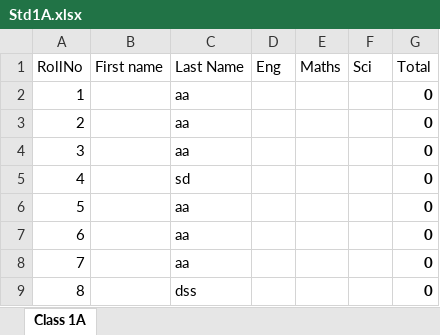
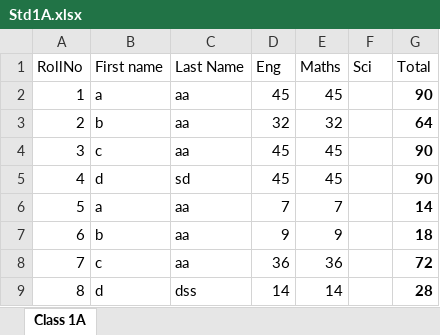
Before and after one commit to aruntomar/myshala, an Excel workbook: Std1A.xlsx, sheet Class 1A, drawn as a sheet; only a part is shown; values as stored, in another font and other column widths than the file's, no borders; the diff covers the shown part only; the diff names each change by its address in the sheet, - before the commit and + after, or states it on an @@ line.

Commit message:
entered eng & maths marks

```diff
--- a/Std1A.xlsx (sheet Class 1A)
+++ b/Std1A.xlsx (sheet Class 1A)
-B2 (First name): (empty)
+B2 (First name): a
-D2 (Eng): (empty)
+D2 (Eng): 45
-E2 (Maths): (empty)
+E2 (Maths): 45
-G2 (Total): 0
+G2 (Total): 90
-B3 (First name): (empty)
+B3 (First name): b
-D3 (Eng): (empty)
+D3 (Eng): 32
-E3 (Maths): (empty)
+E3 (Maths): 32
-G3 (Total): 0
+G3 (Total): 64
-B4 (First name): (empty)
+B4 (First name): c
-D4:D5 (Eng): (empty)
+D4:D5 (Eng): 45
-E4:E5 (Maths): (empty)
+E4:E5 (Maths): 45
-G4:G5 (Total): 0
+G4:G5 (Total): 90
-B5 (First name): (empty)
+B5 (First name): d
-B6 (First name): (empty)
+B6 (First name): a
-D6 (Eng): (empty)
+D6 (Eng): 7
-E6 (Maths): (empty)
+E6 (Maths): 7
-G6 (Total): 0
+G6 (Total): 14
-B7 (First name): (empty)
+B7 (First name): b
-D7 (Eng): (empty)
+D7 (Eng): 9
-E7 (Maths): (empty)
+E7 (Maths): 9
-G7 (Total): 0
+G7 (Total): 18
-B8 (First name): (empty)
+B8 (First name): c
-D8 (Eng): (empty)
+D8 (Eng): 36
-E8 (Maths): (empty)
+E8 (Maths): 36
-G8 (Total): 0
+G8 (Total): 72
-B9 (First name): (empty)
+B9 (First name): d
-D9 (Eng): (empty)
+D9 (Eng): 14
-E9 (Maths): (empty)
+E9 (Maths): 14
-G9 (Total): 0
+G9 (Total): 28
```
Also changed, not shown: 41 edited cells elsewhere in this sheet.
